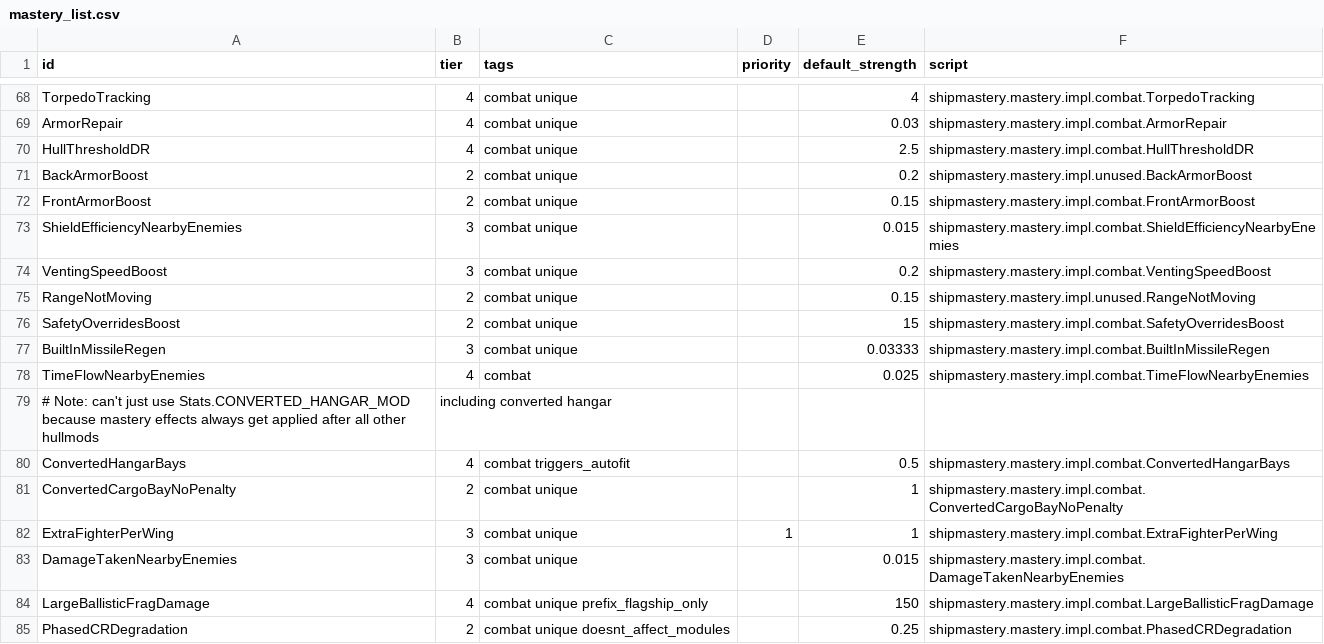
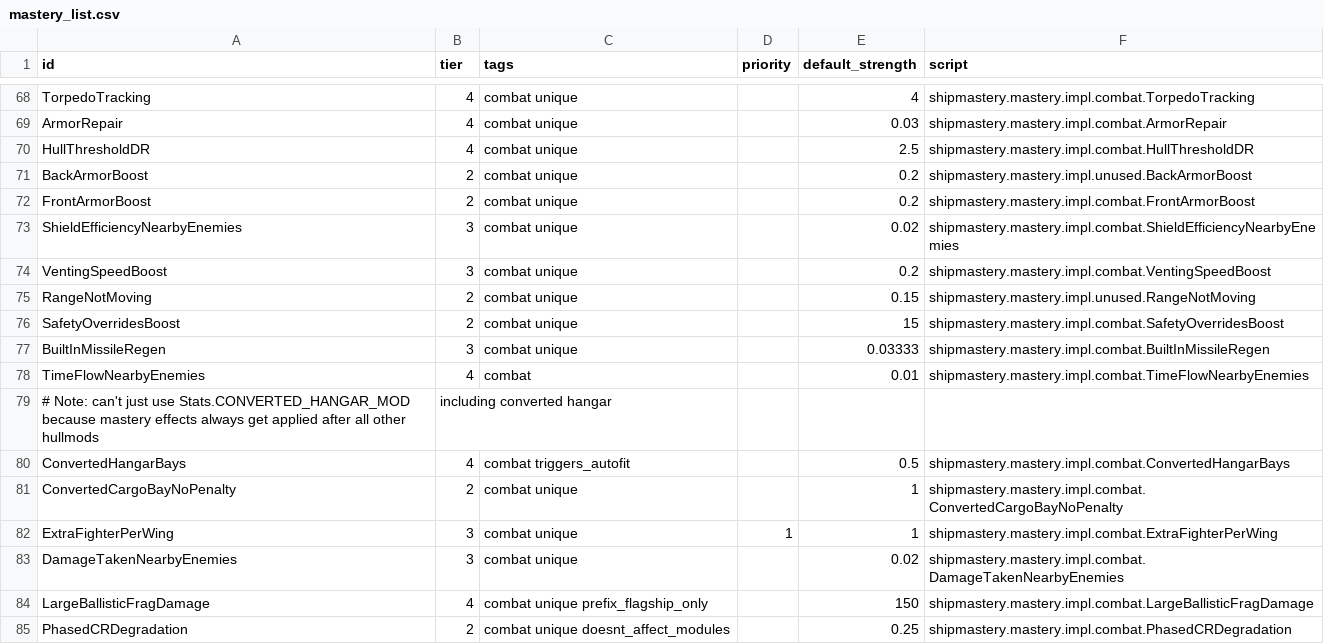
Before and after one commit to qcwxezda/Starsector-Ship-Mastery-System, a CSV file: data/shipmastery/mastery_list.csv, drawn as a sheet; only a part is shown, gaps mark what is left out; the diff covers the shown part only.

```diff
--- a/data/shipmastery/mastery_list.csv
+++ b/data/shipmastery/mastery_list.csv
@@ -71,4 +71,4 @@ HullThresholdDR,4,combat unique,,2.5,shipmastery.mastery.impl.combat.HullThresho
 BackArmorBoost,2,combat unique,,0.2,shipmastery.mastery.impl.unused.BackArmorBoost
-FrontArmorBoost,2,combat unique,,0.15,shipmastery.mastery.impl.combat.FrontArmorBoost
-ShieldEfficiencyNearbyEnemies,3,combat unique,,0.015,shipmastery.mastery.impl.combat.ShieldEfficiencyNearbyEnemies
+FrontArmorBoost,2,combat unique,,0.2,shipmastery.mastery.impl.combat.FrontArmorBoost
+ShieldEfficiencyNearbyEnemies,3,combat unique,,0.02,shipmastery.mastery.impl.combat.ShieldEfficiencyNearbyEnemies
 VentingSpeedBoost,3,combat unique,,0.2,shipmastery.mastery.impl.combat.VentingSpeedBoost
@@ -77,3 +77,3 @@ SafetyOverridesBoost,2,combat unique,,15,shipmastery.mastery.impl.combat.SafetyO
 BuiltInMissileRegen,3,combat unique,,0.03333,shipmastery.mastery.impl.combat.BuiltInMissileRegen
-TimeFlowNearbyEnemies,4,combat,,0.025,shipmastery.mastery.impl.combat.TimeFlowNearbyEnemies
+TimeFlowNearbyEnemies,4,combat,,0.01,shipmastery.mastery.impl.combat.TimeFlowNearbyEnemies
 # Note: can't just use Stats.CONVERTED_HANGAR_MOD because mastery effects always get applied after all other hullmods, including converted hangar
@@ -82,3 +82,3 @@ ConvertedCargoBayNoPenalty,2,combat unique,,1,shipmastery.mastery.impl.combat.Co
 ExtraFighterPerWing,3,combat unique,1,1,shipmastery.mastery.impl.combat.ExtraFighterPerWing
-DamageTakenNearbyEnemies,3,combat unique,,0.015,shipmastery.mastery.impl.combat.DamageTakenNearbyEnemies
+DamageTakenNearbyEnemies,3,combat unique,,0.02,shipmastery.mastery.impl.combat.DamageTakenNearbyEnemies
 LargeBallisticFragDamage,4,combat unique prefix_flagship_only,,150,shipmastery.mastery.impl.combat.LargeBallisticFragDamage
```
Also changed, not shown: 10 edited cells elsewhere in this file, data/shipmastery/stats_list.csv, 40 other files.
